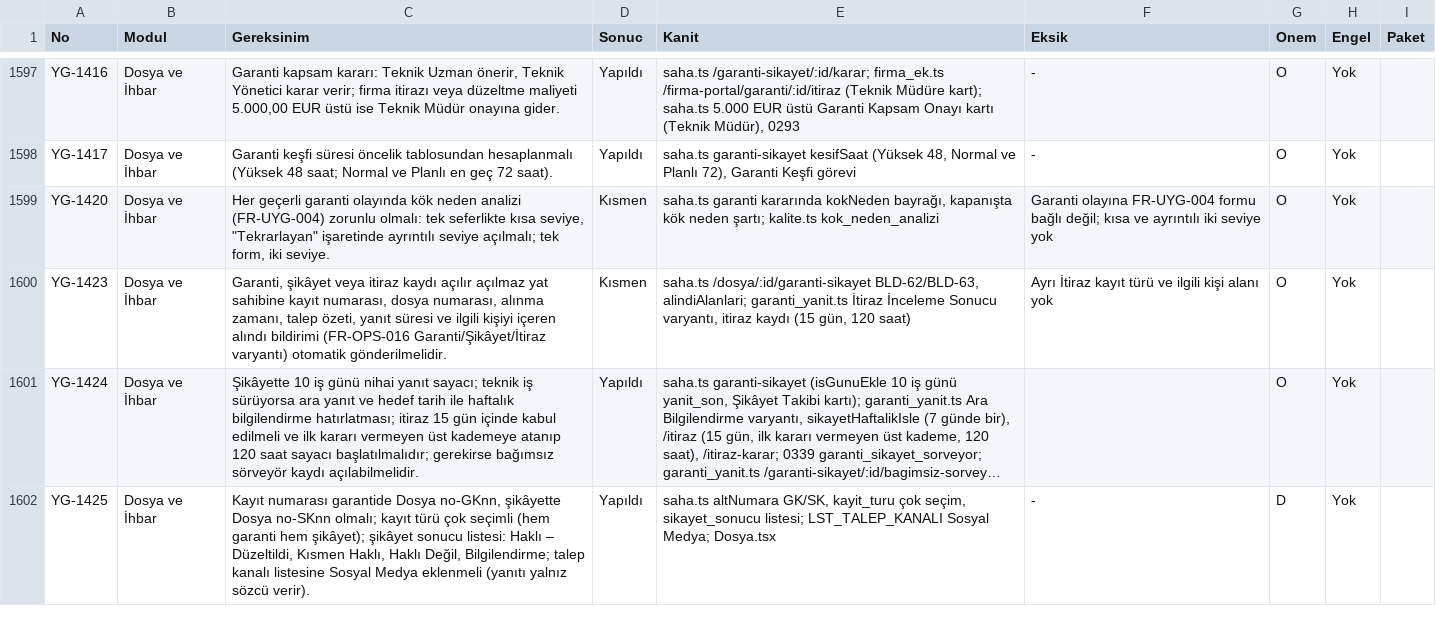
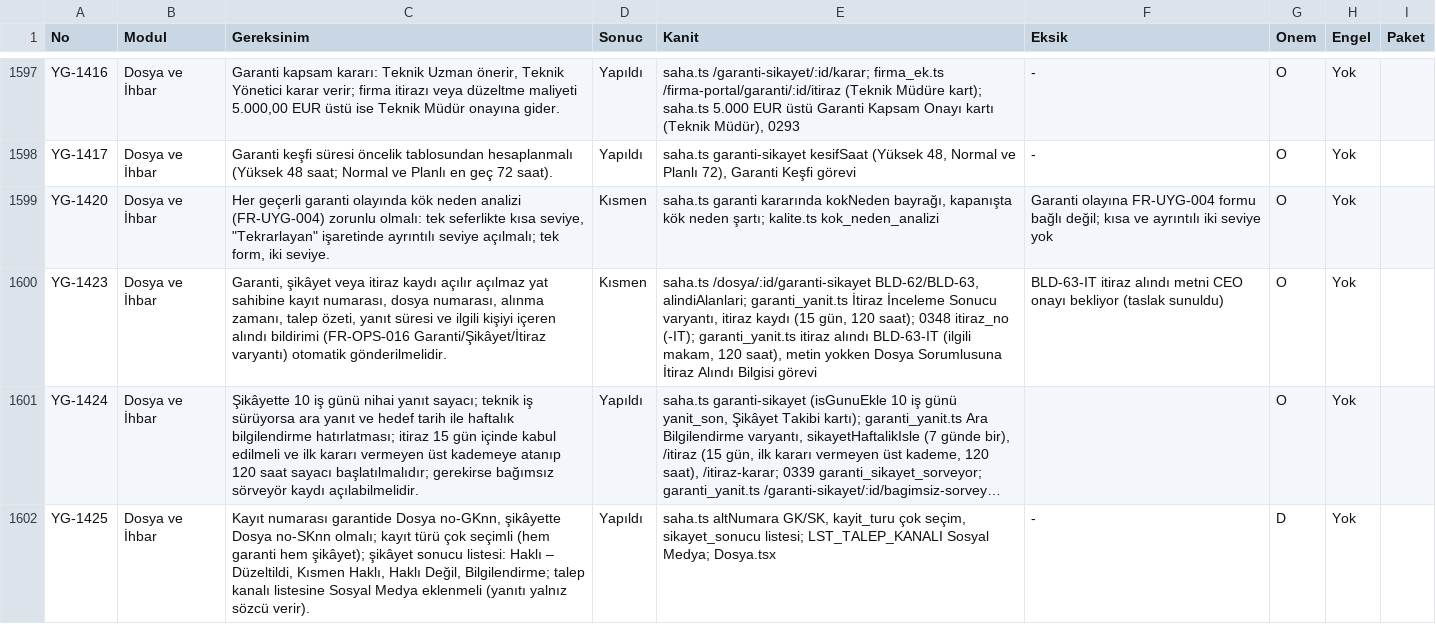
Before and after one commit to uakpinar722/YATONET360, a TSV file: KALAN_IS.tsv, drawn as a sheet; only a part is shown, gaps mark what is left out; long unchanged cells end in …; the diff covers the shown part only; the diff names each change by its address in the sheet, - before the commit and + after, or states it on an @@ line.

```diff
--- a/KALAN_IS.tsv
+++ b/KALAN_IS.tsv
-E1600 (Kanit): …gün, 120 saat)
+E1600 (Kanit): …gün, 120 saat); 0348 itiraz_no (-IT); garanti_yanit.ts itiraz alındı BLD-63-IT (ilgili makam, 120 saat), metin yokken Dosya Sorumlusuna İtiraz Alındı Bilgisi görevi
-F1600 (Eksik): Ayrı İtiraz kayıt türü ve ilgili kişi alanı yok
+F1600 (Eksik): BLD-63-IT itiraz alındı metni CEO onayı bekliyor (taslak sunuldu)
```
Also changed, not shown: 17 edited cells elsewhere in this file, 31 other files.
